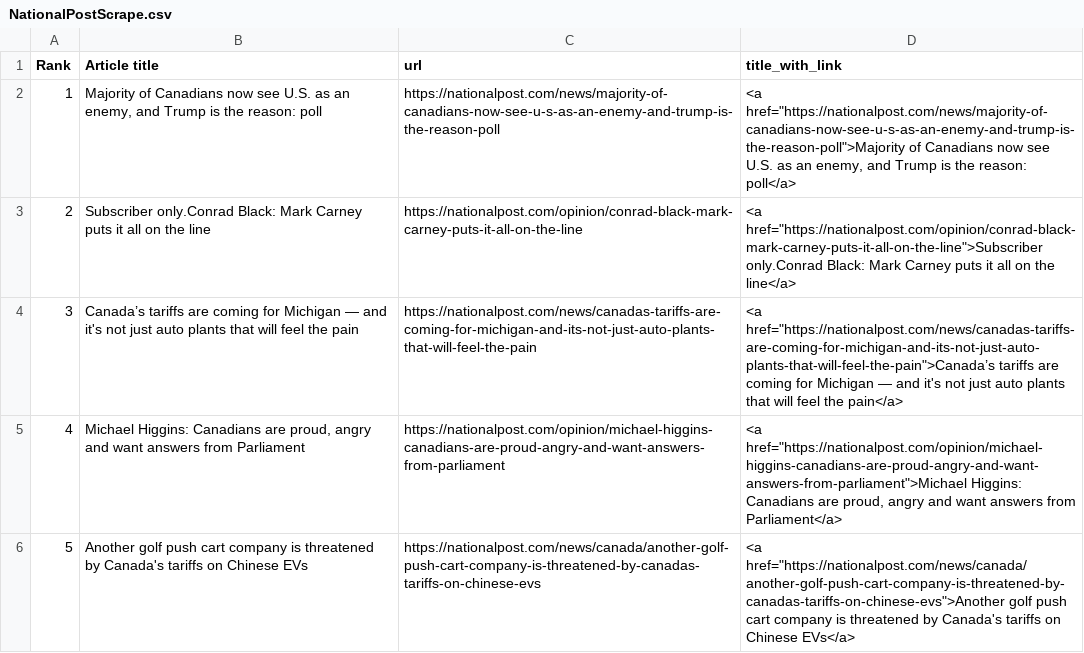
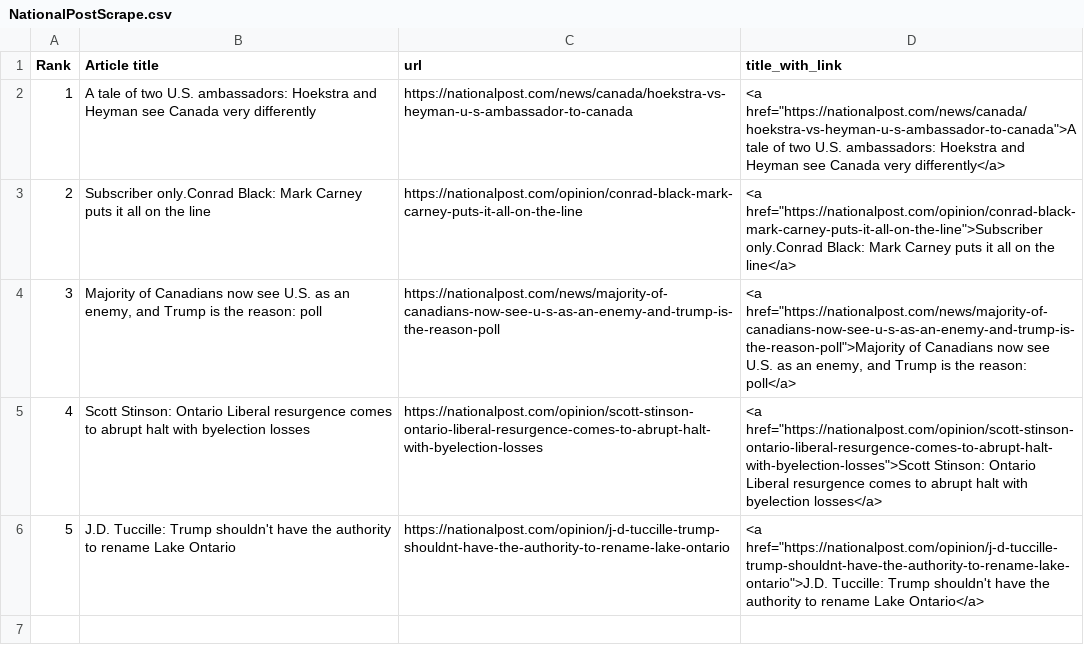
Before and after one commit to caoramckenna/project02-canada-news-trending-stories, a CSV file: NationalPostScrape.csv, drawn as a sheet.

```diff
--- a/NationalPostScrape.csv
+++ b/NationalPostScrape.csv
@@ -1,6 +1,6 @@
 Rank,Article title,url,title_with_link
-1,"Majority of Canadians now see U.S. as an enemy, and Trump is the reason: poll",https://nationalpost.com/news/majority-of-canadians-now-see-u-s-as-an-enemy-and-trump-is-the-reason-poll,"<a href=""https://nationalpost.com/news/majority-of-canadians-now-see-u-s-as-an-enemy-and-trump-is-the-reason-poll"">Majority of Canadians now see U.S. as an enemy, and Trump is the reason: poll</a>"
+1,A tale of two U.S. ambassadors: Hoekstra and Heyman see Canada very differently,https://nationalpost.com/news/canada/hoekstra-vs-heyman-u-s-ambassador-to-canada,"<a href=""https://nationalpost.com/news/canada/hoekstra-vs-heyman-u-s-ambassador-to-canada"">A tale of two U.S. ambassadors: Hoekstra and Heyman see Canada very differently</a>"
 2,Subscriber only.Conrad Black: Mark Carney puts it all on the line,https://nationalpost.com/opinion/conrad-black-mark-carney-puts-it-all-on-the-line,"<a href=""https://nationalpost.com/opinion/conrad-black-mark-carney-puts-it-all-on-the-line"">Subscriber only.Conrad Black: Mark Carney puts it all on the line</a>"
-3,Canada’s tariffs are coming for Michigan — and it's not just auto plants that will feel the pain,https://nationalpost.com/news/canadas-tariffs-are-coming-for-michigan-and-its-not-just-auto-plants-that-will-feel-the-pain,"<a href=""https://nationalpost.com/news/canadas-tariffs-are-coming-for-michigan-and-its-not-just-auto-plants-that-will-feel-the-pain"">Canada’s tariffs are coming for Michigan — and it's not just auto plants that will feel the pain</a>"
-4,"Michael Higgins: Canadians are proud, angry and want answers from Parliament",https://nationalpost.com/opinion/michael-higgins-canadians-are-proud-angry-and-want-answers-from-parliament,"<a href=""https://nationalpost.com/opinion/michael-higgins-canadians-are-proud-angry-and-want-answers-from-parliament"">Michael Higgins: Canadians are proud, angry and want answers from Parliament</a>"
-5,Another golf push cart company is threatened by Canada's tariffs on Chinese EVs,https://nationalpost.com/news/canada/another-golf-push-cart-company-is-threatened-by-canadas-tariffs-on-chinese-evs,"<a href=""https://nationalpost.com/news/canada/another-golf-push-cart-company-is-threatened-by-canadas-tariffs-on-chinese-evs"">Another golf push cart company is threatened by Canada's tariffs on Chinese EVs</a>"
+3,"Majority of Canadians now see U.S. as an enemy, and Trump is the reason: poll",https://nationalpost.com/news/majority-of-canadians-now-see-u-s-as-an-enemy-and-trump-is-the-reason-poll,"<a href=""https://nationalpost.com/news/majority-of-canadians-now-see-u-s-as-an-enemy-and-trump-is-the-reason-poll"">Majority of Canadians now see U.S. as an enemy, and Trump is the reason: poll</a>"
+4,Scott Stinson: Ontario Liberal resurgence comes to abrupt halt with byelection losses,https://nationalpost.com/opinion/scott-stinson-ontario-liberal-resurgence-comes-to-abrupt-halt-with-byelection-losses,"<a href=""https://nationalpost.com/opinion/scott-stinson-ontario-liberal-resurgence-comes-to-abrupt-halt-with-byelection-losses"">Scott Stinson: Ontario Liberal resurgence comes to abrupt halt with byelection losses</a>"
+5,J.D. Tuccille: Trump shouldn't have the authority to rename Lake Ontario,https://nationalpost.com/opinion/j-d-tuccille-trump-shouldnt-have-the-authority-to-rename-lake-ontario,"<a href=""https://nationalpost.com/opinion/j-d-tuccille-trump-shouldnt-have-the-authority-to-rename-lake-ontario"">J.D. Tuccille: Trump shouldn't have the authority to rename Lake Ontario</a>"
```
Also changed, not shown: CTVScrape.csv, GlobeAndMailScrape.csv, 4 other files.
